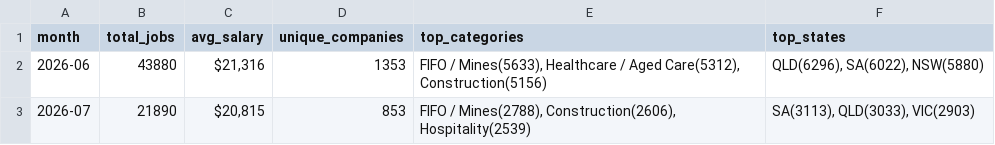
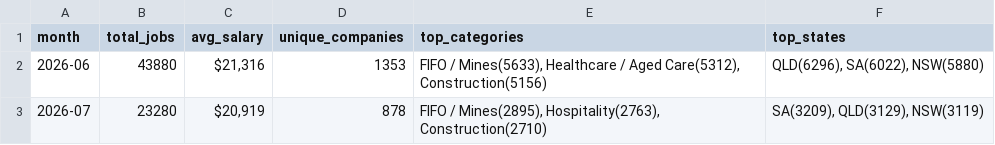
Before and after one commit to picaaart/Seekscrapper, a CSV file: data/monthly_trends.csv, drawn as a sheet.

```diff
--- a/data/monthly_trends.csv
+++ b/data/monthly_trends.csv
@@ -2,2 +2,2 @@ month,total_jobs,avg_salary,unique_companies,top_categories,top_states
 2026-06,43880,"$21,316",1353,"FIFO / Mines(5633), Healthcare / Aged Care(5312), Construction(5156)","QLD(6296), SA(6022), NSW(5880)"
-2026-07,21890,"$20,815",853,"FIFO / Mines(2788), Construction(2606), Hospitality(2539)","SA(3113), QLD(3033), VIC(2903)"
+2026-07,23280,"$20,919",878,"FIFO / Mines(2895), Hospitality(2763), Construction(2710)","SA(3209), QLD(3129), NSW(3119)"
```
Also changed, not shown: data/category_stats.csv, data/location_stats.csv, 5 other files.
